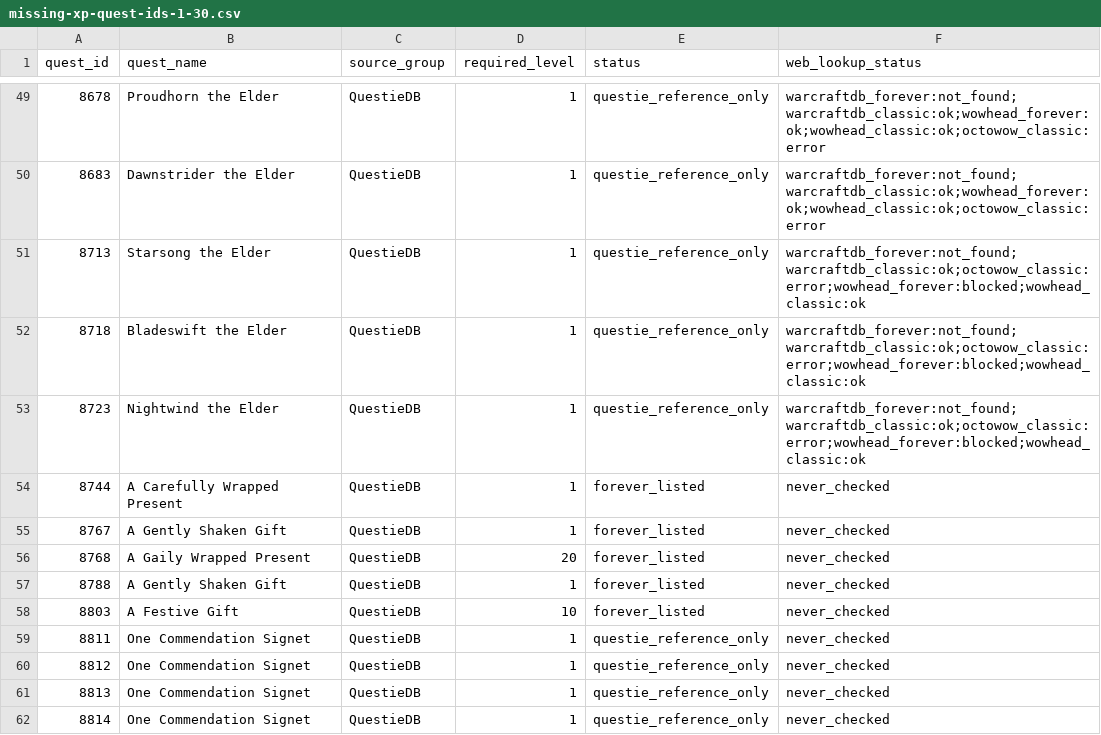
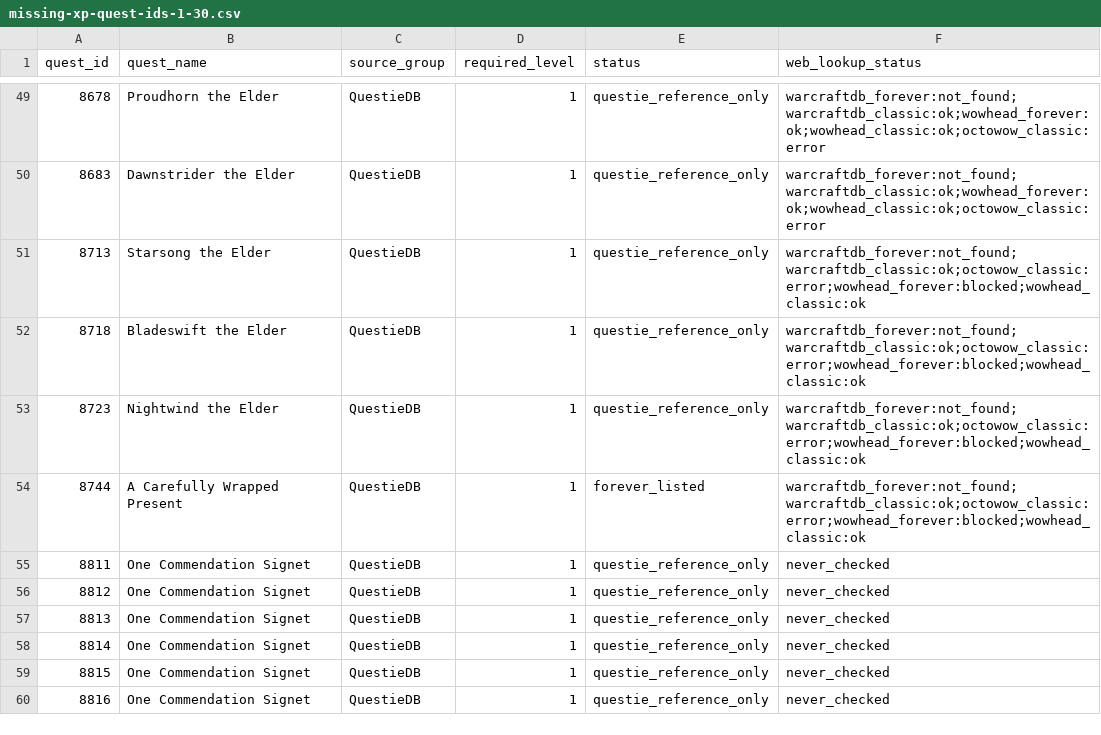
Before and after one commit to Battlefeld/ForeverRoutes, a CSV file: unified/missing-xp-quest-ids-1-30.csv, drawn as a sheet; only a part is shown, gaps mark what is left out; the shorter side is filled out with more unchanged rows.

```diff
--- a/unified/missing-xp-quest-ids-1-30.csv
+++ b/unified/missing-xp-quest-ids-1-30.csv
@@ -53,7 +53,3 @@ quest_id,quest_name,source_group,required_level,status,web_lookup_status
 8723,Nightwind the Elder,QuestieDB,1,questie_reference_only,warcraftdb_forever:not_found;warcraftdb_classic:ok;octowow_classic:error;wowhead_forever:blocked;wowhead_classic:ok
-8744,A Carefully Wrapped Present,QuestieDB,1,forever_listed,never_checked
-8767,A Gently Shaken Gift,QuestieDB,1,forever_listed,never_checked
-8768,A Gaily Wrapped Present,QuestieDB,20,forever_listed,never_checked
-8788,A Gently Shaken Gift,QuestieDB,1,forever_listed,never_checked
-8803,A Festive Gift,QuestieDB,10,forever_listed,never_checked
+8744,A Carefully Wrapped Present,QuestieDB,1,forever_listed,warcraftdb_forever:not_found;warcraftdb_classic:ok;octowow_classic:error;wowhead_forever:blocked;wowhead_classic:ok
 8811,One Commendation Signet,QuestieDB,1,questie_reference_only,never_checked
```
Also changed, not shown: 5 other files.
